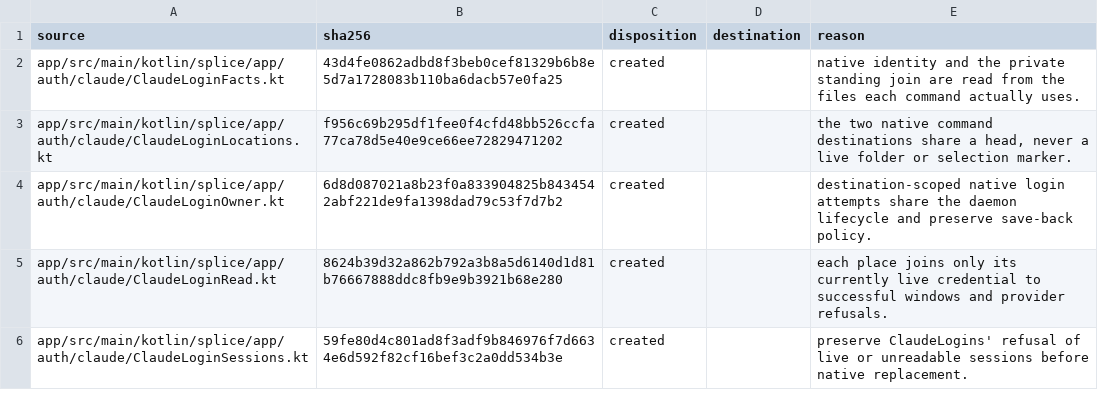
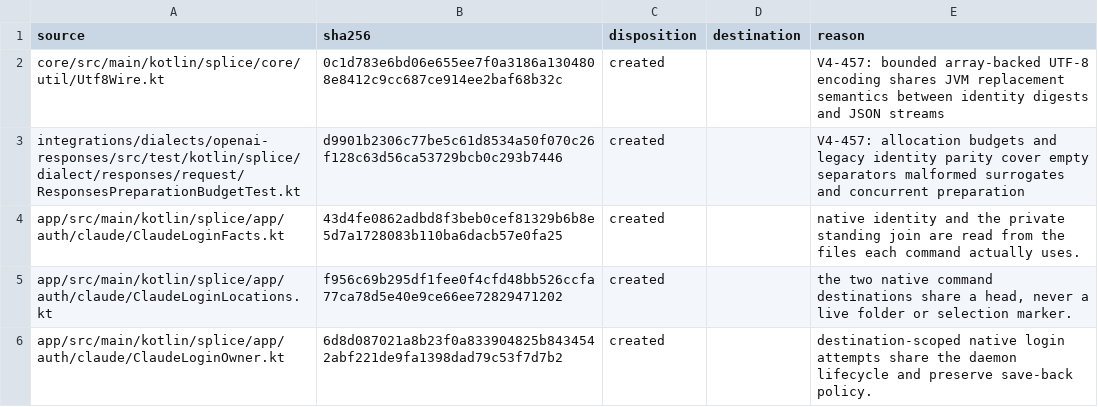
Before and after one commit to torad-labs/splice, a TSV file: .dev/restructure/capabilities.tsv, drawn as a sheet; only a part is shown; the shorter side is filled out with more unchanged rows; the diff names each change by its address in the sheet, - before the commit and + after, or states it on an @@ line.

Commit message:
perf(responses): bound preparation scratch and reuse cache identity
Compute the first-user digest once per request build with bounded UTF-8 scratch. Reuse that exact identity in the prompt cache, client metadata, and turn metadata without changing separators, malformed-surrogate replacement, or any request bytes.

Render JSON into exactly sized output while preserving raw scalar spellings and library-owned escaping. Streaming output continues to use fixed scratch and leaves its stream caller-owned.

Core and Responses full suites and native style pass. Allocation controls reject independent whole-seed and tree-renderer references, while exact wire, identity, and concurrent preparation controls pass. Preparation does not add any concentration HIGH entrant.

```diff
--- a/.dev/restructure/capabilities.tsv
+++ b/.dev/restructure/capabilities.tsv
+row 2: core/src/main/kotlin/splice/core/util/Utf8Wire.kt | 0c1d783e6bd06e655ee7f0a3186a1304808e8412c9cc687ce914ee2baf68b32c | created |  | V4-457: bounded array-backed UTF-8 encoding shares JVM replacement semantics between identity digests and JSON streams
+row 3: integrations/dialects/openai-responses/src/test/kotlin/splice/dialect/responses/request/ResponsesPreparationBudgetTest.kt | d9901b2306c77be5c61d8534a50f070c26f128c63d56ca53729bcb0c293b7446 | created |  | V4-457: allocation budgets and legacy identity parity cover empty separators malformed surrogates and concurrent preparation
```
Also changed, not shown: 7 other files.
